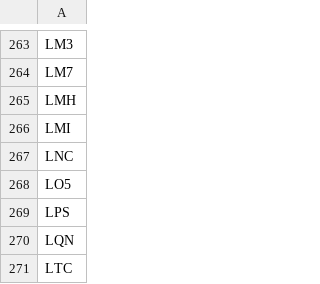
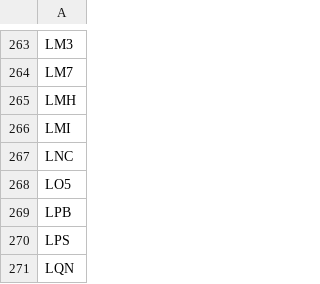
Before and after one commit to karenmanucian-eng/Canh-Bao-Day-Co-Phieu, a CSV file: ma_loi.csv, drawn as a sheet; only a part is shown, gaps mark what is left out; the shorter side is filled out with more unchanged rows; the diff names each change by its address in the sheet, - before the commit and + after, or states it on an @@ line.

```diff
--- a/ma_loi.csv
+++ b/ma_loi.csv
+row 269: LPB
```
